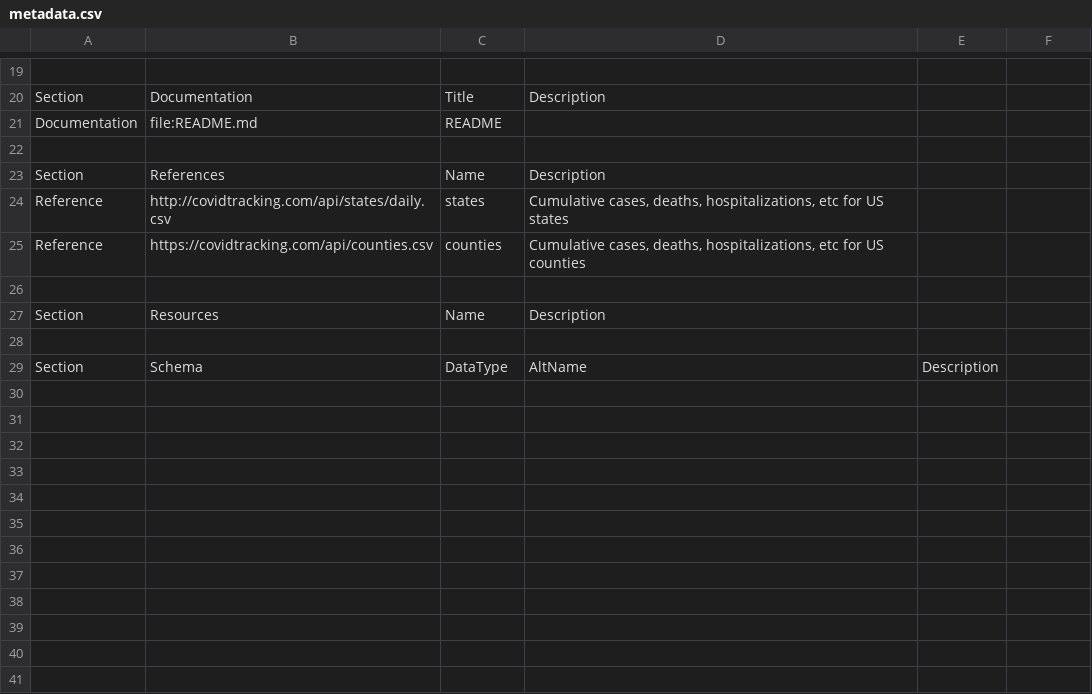
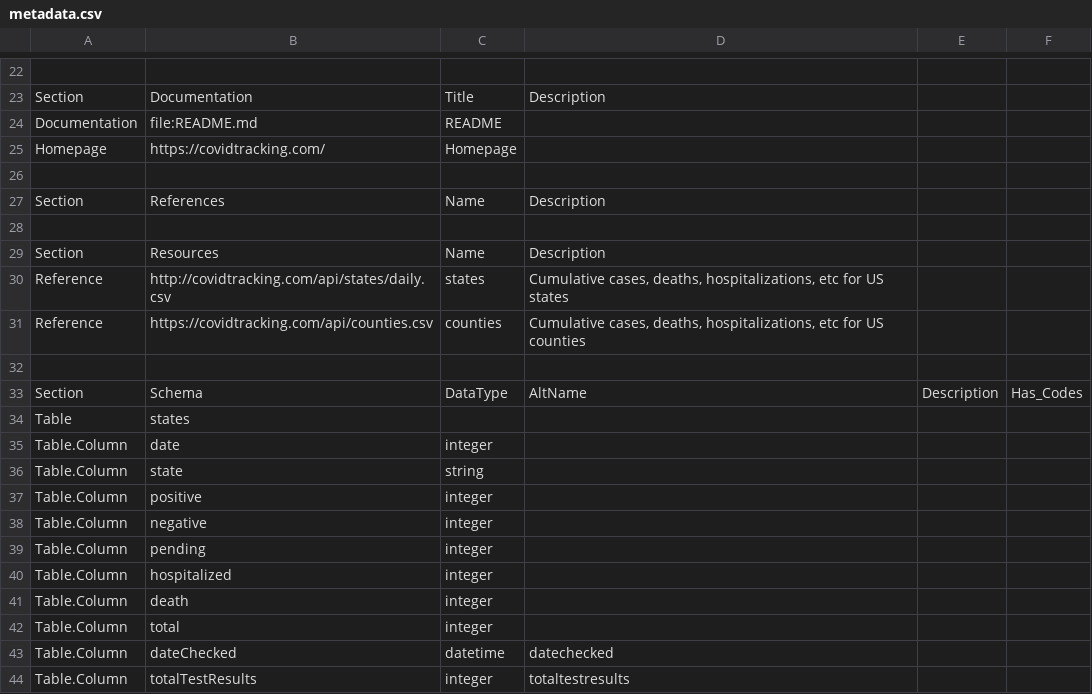
Before and after one commit to sandiegodata/covid19, a CSV file: covidtracking.com-covid19/metadata.csv, drawn as a sheet; only a part is shown, gaps mark what is left out; the diff covers the shown part only.

```diff
--- a/covidtracking.com-covid19/metadata.csv
+++ b/covidtracking.com-covid19/metadata.csv
@@ -22 +25,2 @@ Documentation,file:README.md,README,,
+Homepage,https://covidtracking.com/,Homepage,,,
 ""
@@ -23,0 +28,2 @@ Section,References,Name,Description,
+""
+Section,Resources,Name,Description,,
@@ -26,4 +32,13 @@ Reference,https://covidtracking.com/api/counties.csv,counties,"Cumulative cases,
 ""
-Section,Resources,Name,Description,
-""
-Section,Schema,DataType,AltName,Description
+Section,Schema,DataType,AltName,Description,Has_Codes
+Table,states,,,,
+Table.Column,date,integer,,,
+Table.Column,state,string,,,
+Table.Column,positive,integer,,,
+Table.Column,negative,integer,,,
+Table.Column,pending,integer,,,
+Table.Column,hospitalized,integer,,,
+Table.Column,death,integer,,,
+Table.Column,total,integer,,,
+Table.Column,dateChecked,datetime,datechecked,,
+Table.Column,totalTestResults,integer,totaltestresults,,
```
Also changed, not shown: 17 added rows and 3 edited cells elsewhere in this file, coronadatascraper.com-covid19/metadata.csv, jhu.edu-covid19/metadata.csv, 6 other files.
